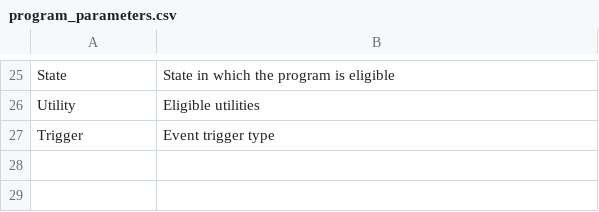
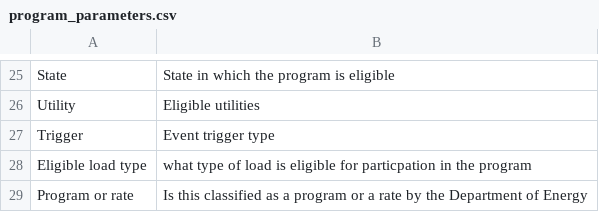
Before and after one commit to we3lab/dr-simulator, a CSV file: data/metadata/program_parameters.csv, drawn as a sheet; only a part is shown, gaps mark what is left out; the diff names each change by its address in the sheet, - before the commit and + after, or states it on an @@ line.

```diff
--- a/data/metadata/program_parameters.csv
+++ b/data/metadata/program_parameters.csv
+row 28: Eligible load type | what type of load is eligible for particpation in the program
+row 29: Program or rate | Is this classified as a program or a rate by the Department of Energy
```
Also changed, not shown: data/program_data/us_program_parameters.csv.
